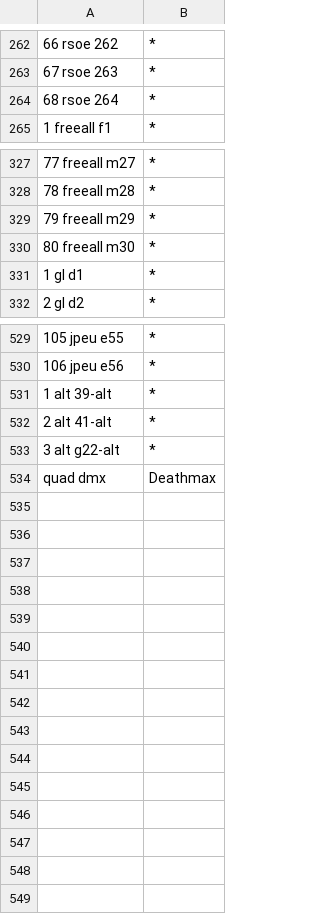
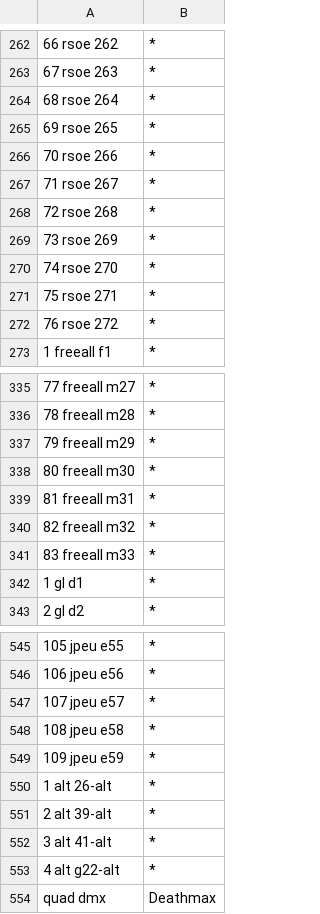
Before and after one commit to Deathmax/bf-sub-flair, a CSV file: flairlist.csv, drawn as a sheet; only a part is shown, gaps mark what is left out; the diff covers the shown part only.

Commit message:
Updated Flairs (27 Mar '17)

```diff
--- a/flairlist.csv
+++ b/flairlist.csv
@@ -264,2 +264,10 @@
 68 rsoe 264,*
+69 rsoe 265,*
+70 rsoe 266,*
+71 rsoe 267,*
+72 rsoe 268,*
+73 rsoe 269,*
+74 rsoe 270,*
+75 rsoe 271,*
+76 rsoe 272,*
 1 freeall f1,*
@@ -330,2 +338,5 @@
 80 freeall m30,*
+81 freeall m31,*
+82 freeall m32,*
+83 freeall m33,*
 1 gl d1,*
@@ -530,5 +546,9 @@
 106 jpeu e56,*
-1 alt 39-alt,*
-2 alt 41-alt,*
-3 alt g22-alt,*
+107 jpeu e57,*
+108 jpeu e58,*
+109 jpeu e59,*
+1 alt 26-alt,*
+2 alt 39-alt,*
+3 alt 41-alt,*
+4 alt g22-alt,*
 quad dmx,Deathmax
```
Also changed, not shown: 5 added rows elsewhere in this file.
